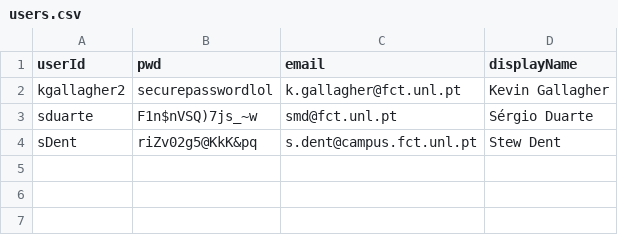
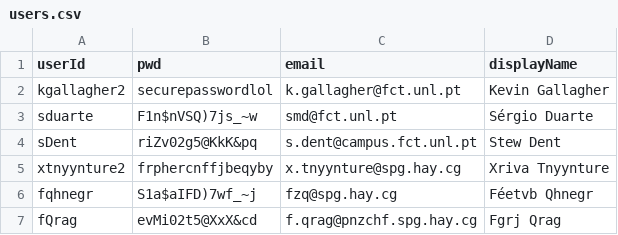
Before and after one commit to jbrilha/SCC_TUKANO, a CSV file: testing/data/users.csv, drawn as a sheet.

Commit message:
feat: Artillery testing for create/get operations on Shorts & Users

```diff
--- a/testing/data/users.csv
+++ b/testing/data/users.csv
@@ -4 +4,4 @@ sduarte,F1n$nVSQ)7js_~w,smd@fct.unl.pt,"Sérgio Duarte"
 sDent,riZv02g5@KkK&pq,s.dent@campus.fct.unl.pt,"Stew Dent"
+xtnyynture2,frphercnffjbeqyby,x.tnyynture@spg.hay.cg,"Xriva Tnyynture"
+fqhnegr,S1a$aIFD)7wf_~j,fzq@spg.hay.cg,"Féetvb Qhnegr"
+fQrag,evMi02t5@XxX&cd,f.qrag@pnzchf.spg.hay.cg,"Fgrj Qrag"
```
Also changed, not shown: 7 other files.
